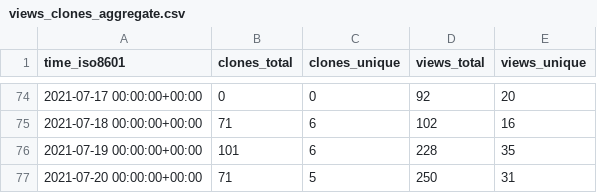
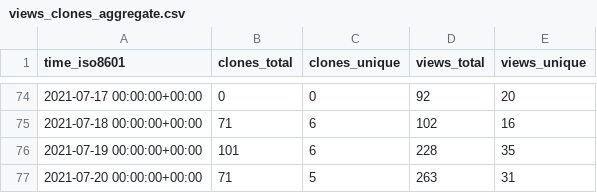
Before and after one commit to I-Valchev/bolt-statistics, a CSV file: bolt/core/ghrs-data/views_clones_aggregate.csv, drawn as a sheet; only a part is shown, gaps mark what is left out.

```diff
--- a/bolt/core/ghrs-data/views_clones_aggregate.csv
+++ b/bolt/core/ghrs-data/views_clones_aggregate.csv
@@ -76,2 +76,2 @@ time_iso8601,clones_total,clones_unique,views_total,views_unique
 2021-07-19 00:00:00+00:00,101,6,228,35
-2021-07-20 00:00:00+00:00,71,5,250,31
+2021-07-20 00:00:00+00:00,71,5,263,31
```
Also changed, not shown: 1 other file.
